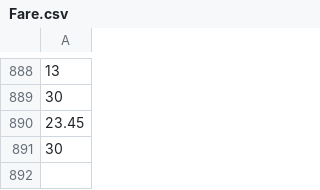
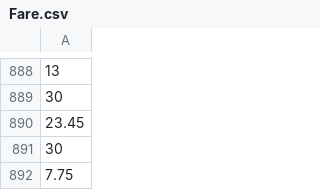
Before and after one commit to atto08/Titanic_tutorial, a CSV file: Train_Lee/Fare.csv, drawn as a sheet; only a part is shown, gaps mark what is left out; the diff names each change by its address in the sheet, - before the commit and + after, or states it on an @@ line.

```diff
--- a/Train_Lee/Fare.csv
+++ b/Train_Lee/Fare.csv
+row 892: 7.75
```
Also changed, not shown: Train_Lee/Age.csv, Train_Lee/Cabin.csv, 6 other files.
